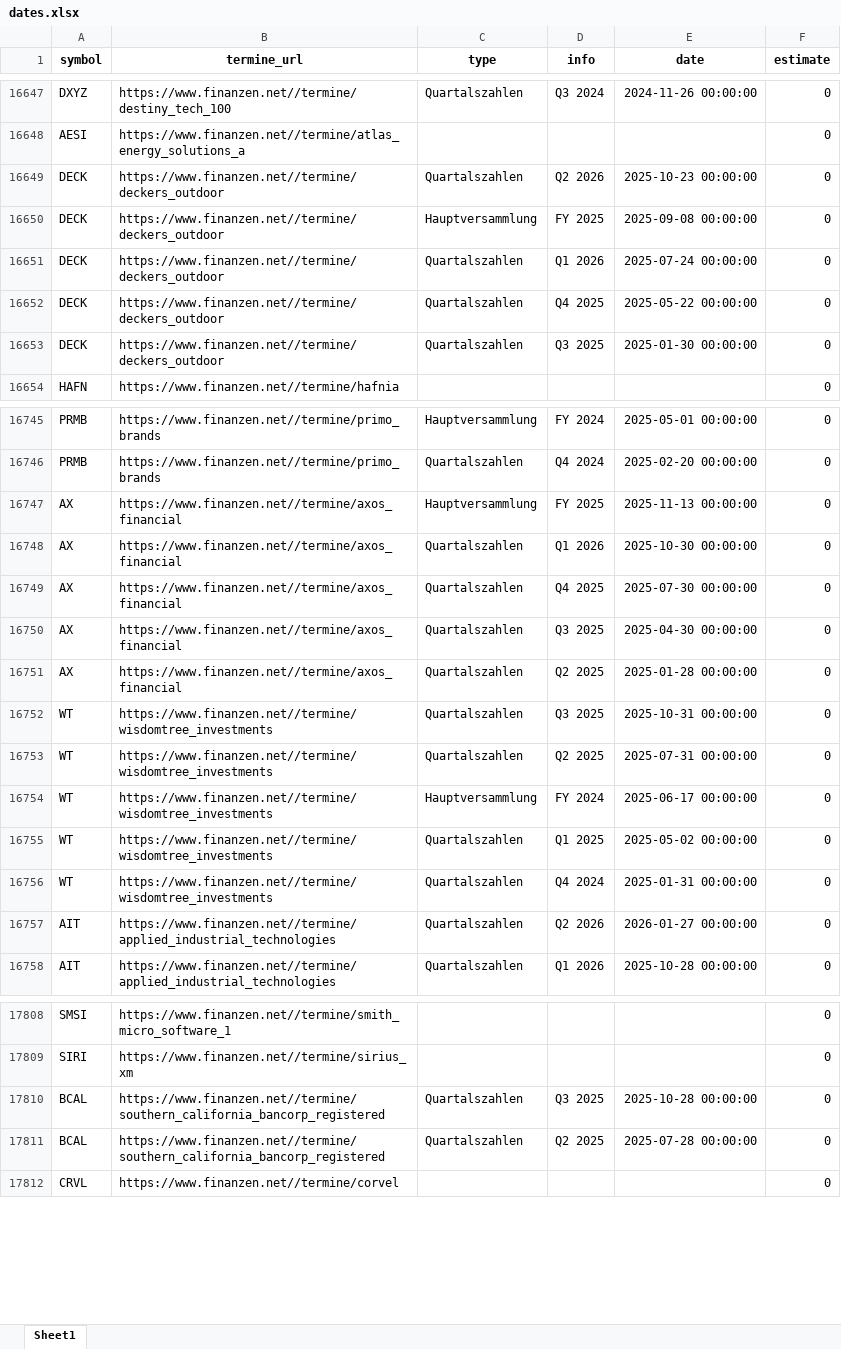
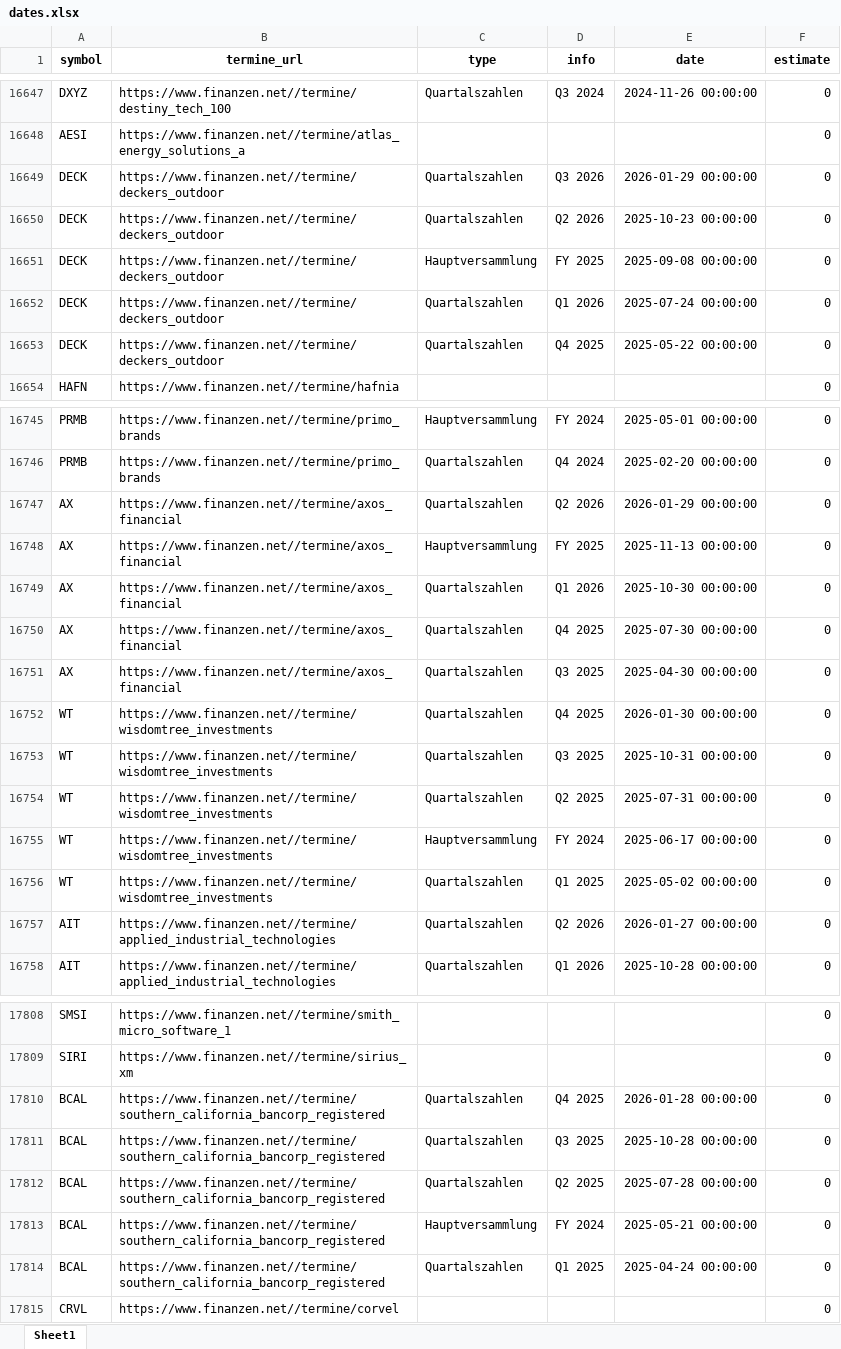
Before and after one commit to ThorstenBLN/data_stocks, an Excel workbook: data/dates.xlsx, sheet Sheet1, drawn as a sheet; only a part is shown, gaps mark what is left out; values as stored, in another font and other column widths than the file's, no borders; removed rows and columns are numbered as before the commit, all else as after; the diff covers the shown part only; the diff names each change by its address in the sheet, - before the commit and + after, or states it on an @@ line.

```diff
--- a/data/dates.xlsx (sheet Sheet1)
+++ b/data/dates.xlsx (sheet Sheet1)
+row 16649: DECK | https://www.finanzen.net//termine/deckers_outdoor | Quartalszahlen | Q3 2026 | 2026-01-29 00:00:00 | 0
-row 16653: DECK | https://www.finanzen.net//termine/deckers_outdoor | Quartalszahlen | Q3 2025 | 2025-01-30 00:00:00 | 0
+row 16747: AX | https://www.finanzen.net//termine/axos_financial | Quartalszahlen | Q2 2026 | 2026-01-29 00:00:00 | 0
-A16752 (symbol): AX
+A16752 (symbol): WT
-B16752 (termine_url): https://www.finanzen.net//termine/axos_financial
+B16752 (termine_url): https://www.finanzen.net//termine/wisdomtree_investments
-D16752 (info): Q2 2025
+D16752 (info): Q4 2025
-E16752 (date): 2025-01-28 00:00:00
+E16752 (date): 2026-01-30 00:00:00
-row 16756: WT | https://www.finanzen.net//termine/wisdomtree_investments | Quartalszahlen | Q4 2024 | 2025-01-31 00:00:00 | 0
+row 17810: BCAL | https://www.finanzen.net//termine/southern_california_bancorp_registered | Quartalszahlen | Q4 2025 | 2026-01-28 00:00:00 | 0
+row 17813: BCAL | https://www.finanzen.net//termine/southern_california_bancorp_registered | Hauptversammlung | FY 2024 | 2025-05-21 00:00:00 | 0
+row 17814: BCAL | https://www.finanzen.net//termine/southern_california_bancorp_registered | Quartalszahlen | Q1 2025 | 2025-04-24 00:00:00 | 0
```
Also changed, not shown: 23 added rows, 21 removed rows and 5 edited cells elsewhere in this sheet.
